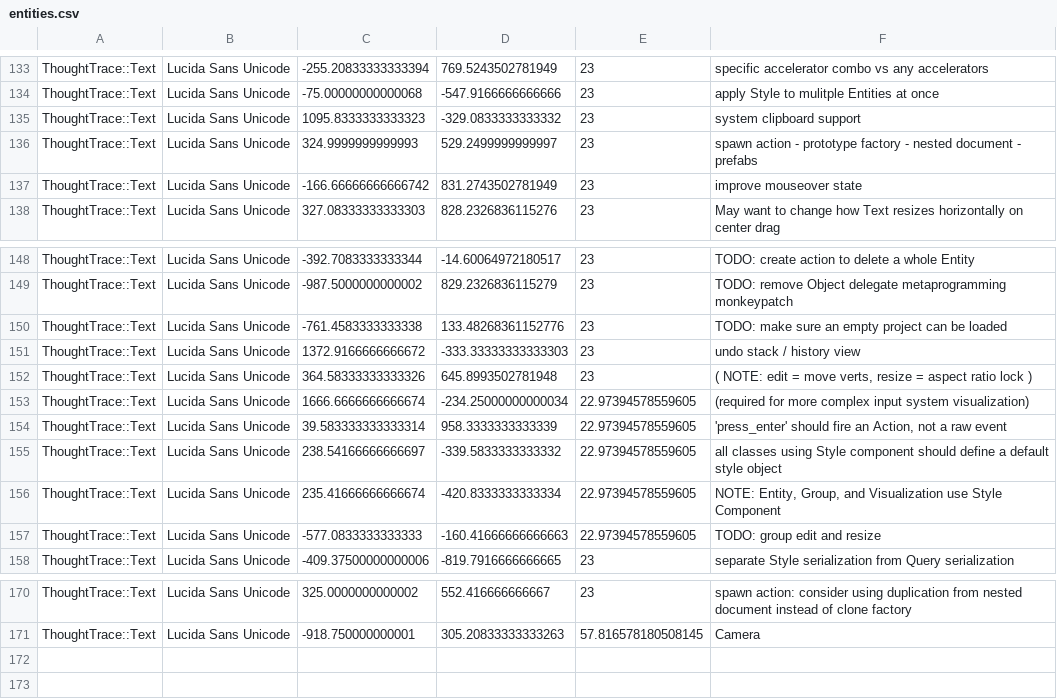
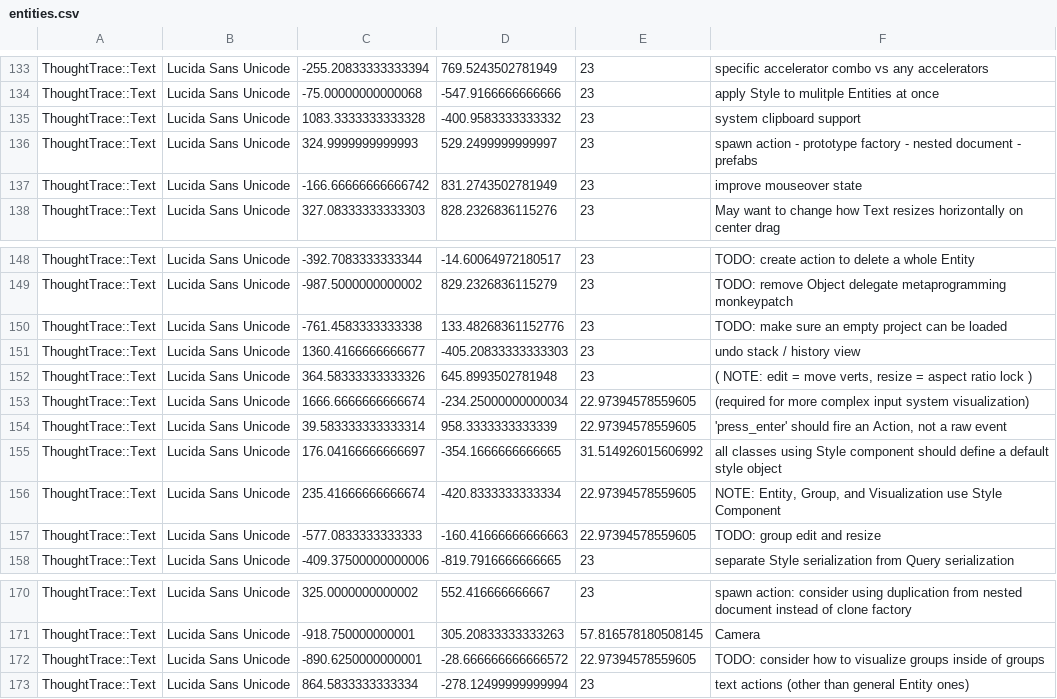
Before and after one commit to RavensKrag/ThoughtTrace, a CSV file: bin/data/todos/entities.csv, drawn as a sheet; only a part is shown, gaps mark what is left out.

Commit message:
update TODOs

```diff
--- a/bin/data/todos/entities.csv
+++ b/bin/data/todos/entities.csv
@@ -134,3 +134,3 @@ ThoughtTrace::Text,Lucida Sans Unicode,-255.20833333333394,769.5243502781949,23,
 ThoughtTrace::Text,Lucida Sans Unicode,-75.00000000000068,-547.9166666666666,23,apply Style to mulitple Entities at once
-ThoughtTrace::Text,Lucida Sans Unicode,1095.8333333333323,-329.0833333333332,23,system clipboard support
+ThoughtTrace::Text,Lucida Sans Unicode,1083.3333333333328,-400.9583333333332,23,system clipboard support
 ThoughtTrace::Text,Lucida Sans Unicode,324.9999999999993,529.2499999999997,23,spawn action - prototype factory - nested document - prefabs
@@ -150,3 +150,3 @@ ThoughtTrace::Text,Lucida Sans Unicode,-987.5000000000002,829.2326836115279,23,T
 ThoughtTrace::Text,Lucida Sans Unicode,-761.4583333333338,133.48268361152776,23,TODO: make sure an empty project can be loaded
-ThoughtTrace::Text,Lucida Sans Unicode,1372.9166666666672,-333.33333333333303,23,undo stack / history view
+ThoughtTrace::Text,Lucida Sans Unicode,1360.4166666666677,-405.20833333333303,23,undo stack / history view
 ThoughtTrace::Text,Lucida Sans Unicode,364.58333333333326,645.8993502781948,23,"( NOTE: edit = move verts, resize = aspect ratio lock )"
@@ -154,3 +154,3 @@ ThoughtTrace::Text,Lucida Sans Unicode,1666.6666666666674,-234.25000000000034,22
 ThoughtTrace::Text,Lucida Sans Unicode,39.583333333333314,958.3333333333339,22.97394578559605,"'press_enter' should fire an Action, not a raw event"
-ThoughtTrace::Text,Lucida Sans Unicode,238.54166666666697,-339.5833333333332,22.97394578559605,all classes using Style component should define a default style object
+ThoughtTrace::Text,Lucida Sans Unicode,176.04166666666697,-354.1666666666665,31.514926015606992,all classes using Style component should define a default style object
 ThoughtTrace::Text,Lucida Sans Unicode,235.41666666666674,-420.8333333333334,22.97394578559605,"NOTE: Entity, Group, and Visualization use Style Component"
@@ -171 +171,3 @@ ThoughtTrace::Text,Lucida Sans Unicode,325.0000000000002,552.416666666667,23,spa
 ThoughtTrace::Text,Lucida Sans Unicode,-918.750000000001,305.20833333333263,57.816578180508145,Camera
+ThoughtTrace::Text,Lucida Sans Unicode,-890.6250000000001,-28.666666666666572,22.97394578559605,TODO: consider how to visualize groups inside of groups
+ThoughtTrace::Text,Lucida Sans Unicode,864.5833333333334,-278.12499999999994,23,text actions (other than general Entity ones)
```
Also changed, not shown: 2 other files.
